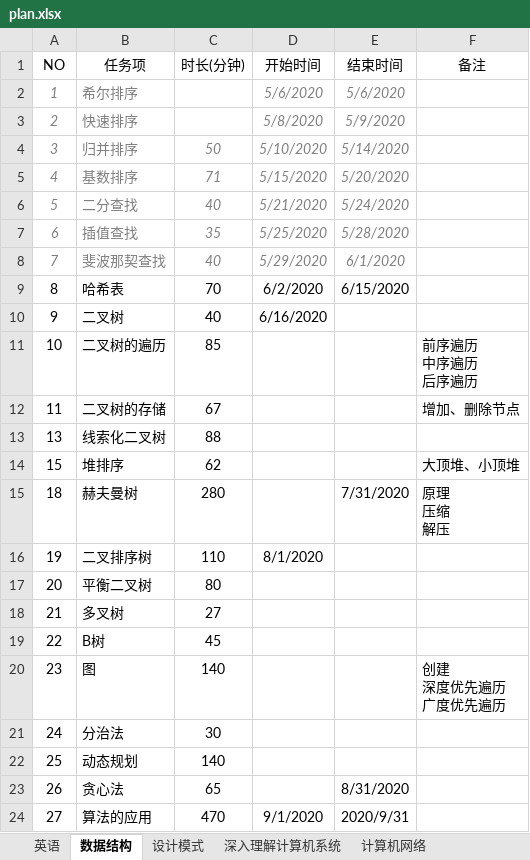
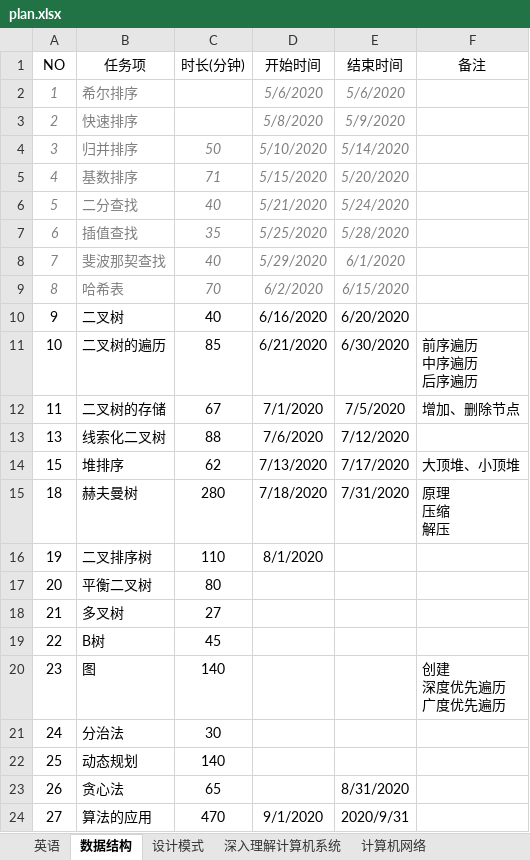
Before and after one commit to wanglei949758173/study, an Excel workbook: plan/plan.xlsx, sheet 数据结构, drawn as a sheet; values as stored, in another font and other column widths than the file's, no borders; table styles not drawn; the diff names each change by its address in the sheet, - before the commit and + after, or states it on an @@ line.

```diff
--- a/plan/plan.xlsx (sheet 数据结构)
+++ b/plan/plan.xlsx (sheet 数据结构)
@@ A9:E9 italic: off → on, text colour: black → #7F7F7F @@
-E10 (结束时间): (empty)
+E10 (结束时间): 6/20/2020
-D11 (开始时间): (empty)
+D11 (开始时间): 6/21/2020
-E11 (结束时间): (empty)
+E11 (结束时间): 6/30/2020
-D12 (开始时间): (empty)
+D12 (开始时间): 7/1/2020
-E12 (结束时间): (empty)
+E12 (结束时间): 7/5/2020
-D13 (开始时间): (empty)
+D13 (开始时间): 7/6/2020
-E13 (结束时间): (empty)
+E13 (结束时间): 7/12/2020
-D14 (开始时间): (empty)
+D14 (开始时间): 7/13/2020
-E14 (结束时间): (empty)
+E14 (结束时间): 7/17/2020
-D15 (开始时间): (empty)
+D15 (开始时间): 7/18/2020
```
Also changed, not shown: sheet 设计模式, 26 other files.
